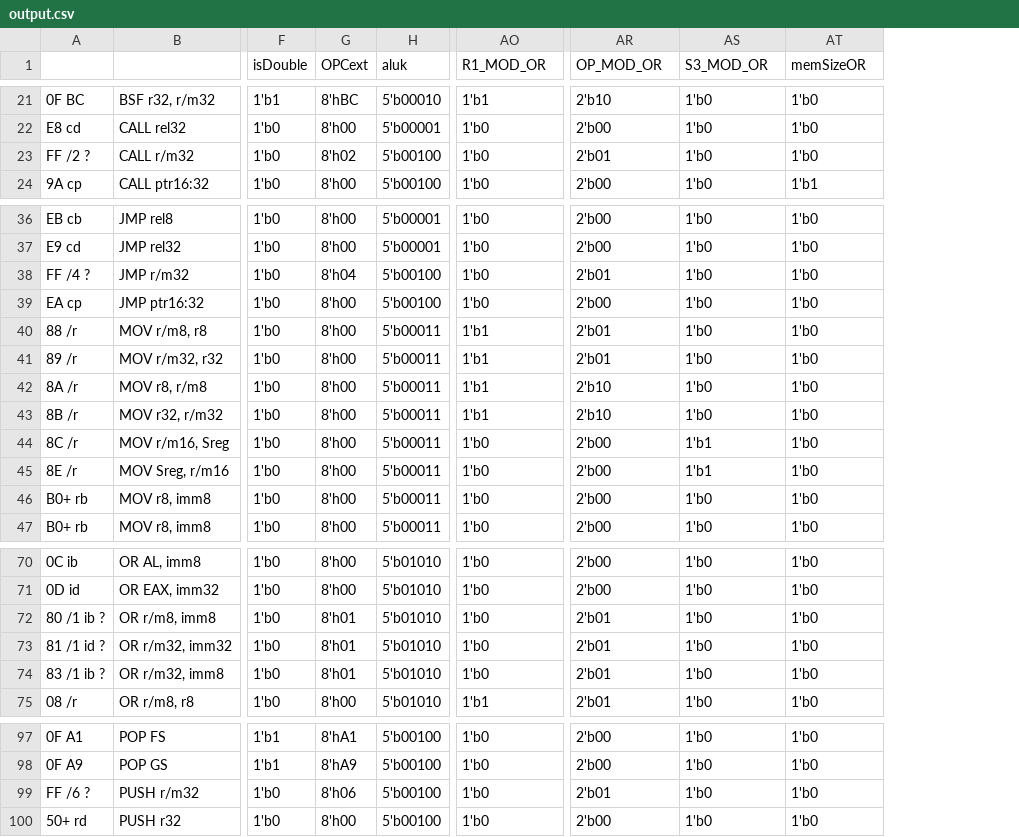
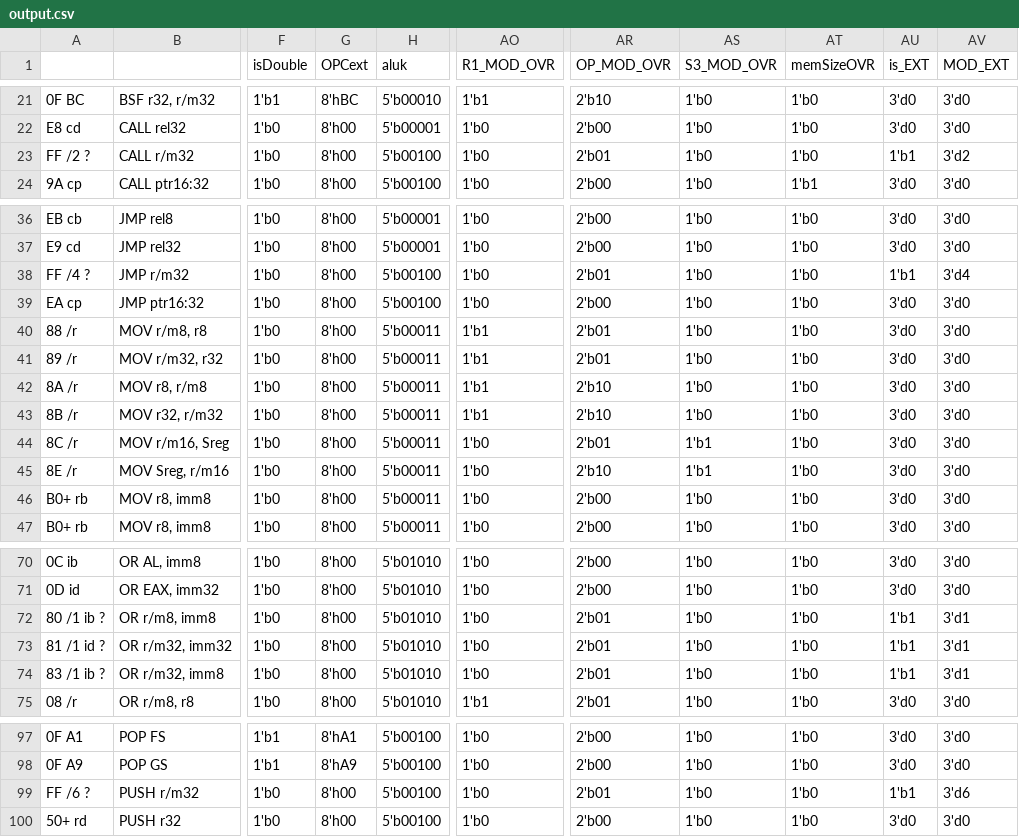
Before and after one commit to e-turcotte/Project-RAVE, a CSV file: processor/Control Store/pythonProject/output.csv, drawn as a sheet; only a part is shown, gaps mark what is left out; the diff covers the shown part only; the diff names each change by its address in the sheet, - before the commit and + after, or states it on an @@ line.

```diff
--- a/processor/Control Store/pythonProject/output.csv
+++ b/processor/Control Store/pythonProject/output.csv
+column AU (is_EXT), rows 21-24: 3'd0 | 3'd0 | 1'b1 | 3'd0; rows 36-47: 3'd0 | 3'd0 | 1'b1 | 3'd0 | 3'd0 | 3'd0 | 3'd0 | 3'd0 | 3'd0 | 3'd0 | 3'd0 | 3'd0; rows 70-75: 3'd0 | 3'd0 | 1'b1 | 1'b1 | 1'b1 | 3'd0; rows 97-100: 3'd0 | 3'd0 | 1'b1 | 3'd0
+column AV (MOD_EXT), rows 21-24: 3'd0 | 3'd0 | 3'd2 | 3'd0; rows 36-47: 3'd0 | 3'd0 | 3'd4 | 3'd0 | 3'd0 | 3'd0 | 3'd0 | 3'd0 | 3'd0 | 3'd0 | 3'd0 | 3'd0; rows 70-75: 3'd0 | 3'd0 | 3'd1 | 3'd1 | 3'd1 | 3'd0; rows 97-100: 3'd0 | 3'd0 | 3'd6 | 3'd0
-AO1: R1_MOD_OR
+AO1: R1_MOD_OVR
-AR1: OP_MOD_OR
+AR1: OP_MOD_OVR
-AS1: S3_MOD_OR
+AS1: S3_MOD_OVR
-AT1: memSizeOR
+AT1: memSizeOVR
-G23 (OPCext): 8'h02
+G23 (OPCext): 8'h00
-G38 (OPCext): 8'h04
+G38 (OPCext): 8'h00
-AR44 (OP_MOD_OVR): 2'b00
+AR44 (OP_MOD_OVR): 2'b01
-AR45 (OP_MOD_OVR): 2'b00
+AR45 (OP_MOD_OVR): 2'b10
-G72:G74 (OPCext): 8'h01
+G72:G74 (OPCext): 8'h00
-G99 (OPCext): 8'h06
+G99 (OPCext): 8'h00
```
Also changed, not shown: 13 edited cells elsewhere in this file, processor/Control Store/pythonProject/opcodes.csv, 12 other files.
